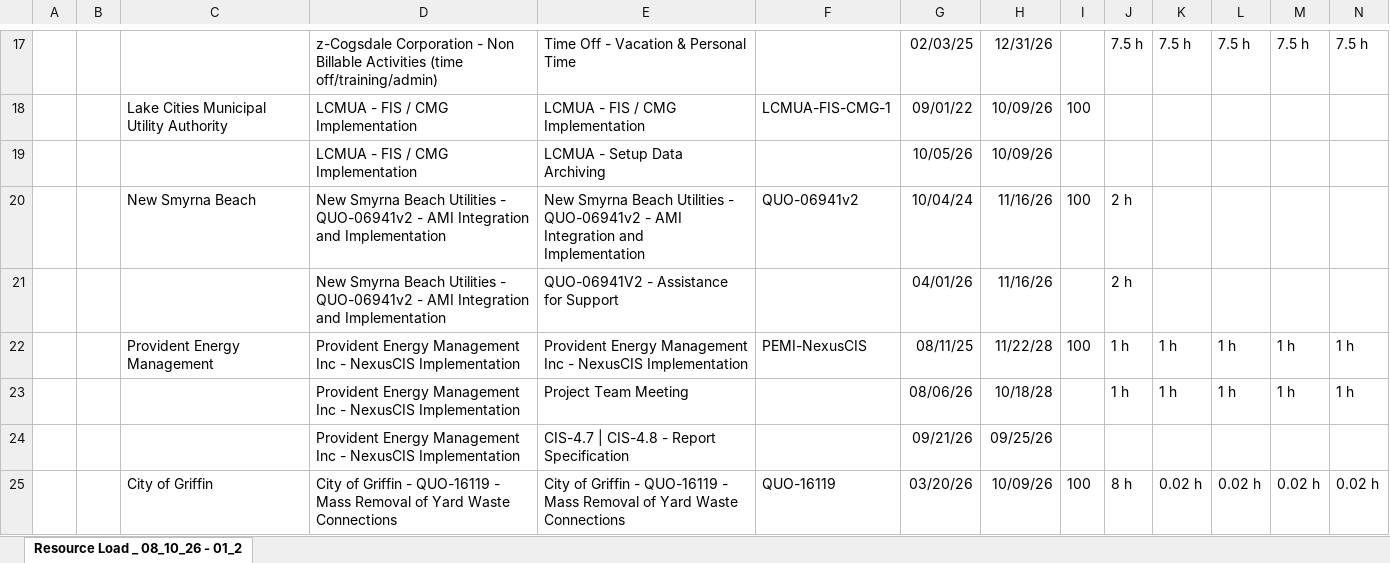
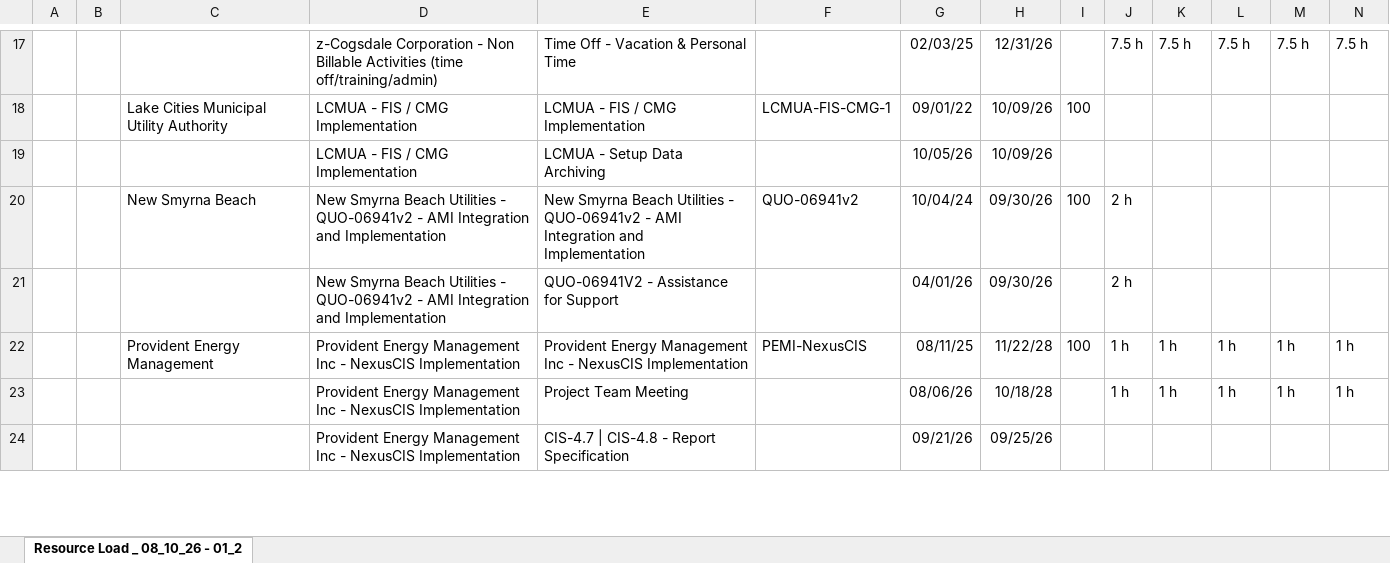
Before and after one commit to PMO-Cogsdale/ResourceSchedule, an Excel workbook: schedule.xlsx, sheet Resource Load _ 08_10_26 - 01_2, drawn as a sheet; only a part is shown, gaps mark what is left out; values as stored, in another font and other column widths than the file's, no borders; charts and pictures not drawn; removed rows and columns are numbered as before the commit, all else as after; rows hold the shown columns only; the diff covers the shown part only; the diff names each change by its address in the sheet, - before the commit and + after, or states it on an @@ line.

Commit message:
Update schedule via dashboard 2026-08-11T19:04:27.353Z

```diff
--- a/schedule.xlsx (sheet Resource Load _ 08_10_26 - 01_2)
+++ b/schedule.xlsx (sheet Resource Load _ 08_10_26 - 01_2)
-row 20:  |  | New Smyrna Beach | New Smyrna Beach Utilities - QUO-06941v2 - AMI Integration and Implementation | New Smyrna Beach Utilities - QUO-06941v2 - AMI Integration and Implementation | QUO-06941v2 | 10/04/24 | 11/16/26 | 100 | 2 h
-row 21:  |  |  | New Smyrna Beach Utilities - QUO-06941v2 - AMI Integration and Implementation | QUO-06941V2 - Assistance for Support |  | 04/01/26 | 11/16/26 |  | 2 h
+row 20:  |  | New Smyrna Beach | New Smyrna Beach Utilities - QUO-06941v2 - AMI Integration and Implementation | New Smyrna Beach Utilities - QUO-06941v2 - AMI Integration and Implementation | QUO-06941v2 | 10/04/24 | 09/30/26 | 100 | 2 h
+row 21:  |  |  | New Smyrna Beach Utilities - QUO-06941v2 - AMI Integration and Implementation | QUO-06941V2 - Assistance for Support |  | 04/01/26 | 09/30/26 |  | 2 h
-row 25:  |  | City of Griffin | City of Griffin - QUO-16119 - Mass Removal of Yard Waste Connections | City of Griffin - QUO-16119 - Mass Removal of Yard Waste Connections | QUO-16119 | 03/20/26 | 10/09/26 | 100 | 8 h | 0.02 h | 0.02 h | 0.02 h | 0.02 h
```
Also changed, not shown: 31 added rows, 11 removed rows, 118 edited cells and cell formats elsewhere in this sheet.
